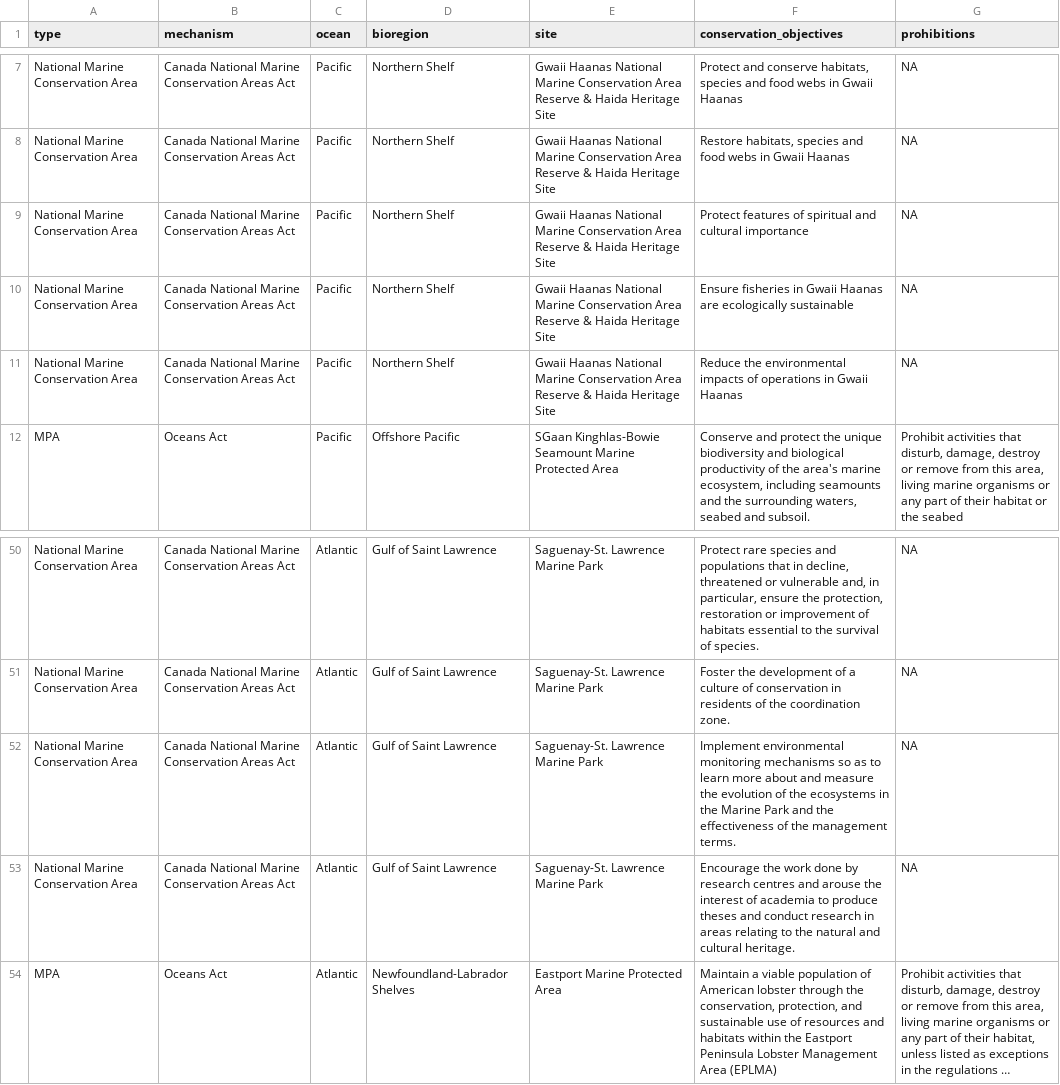
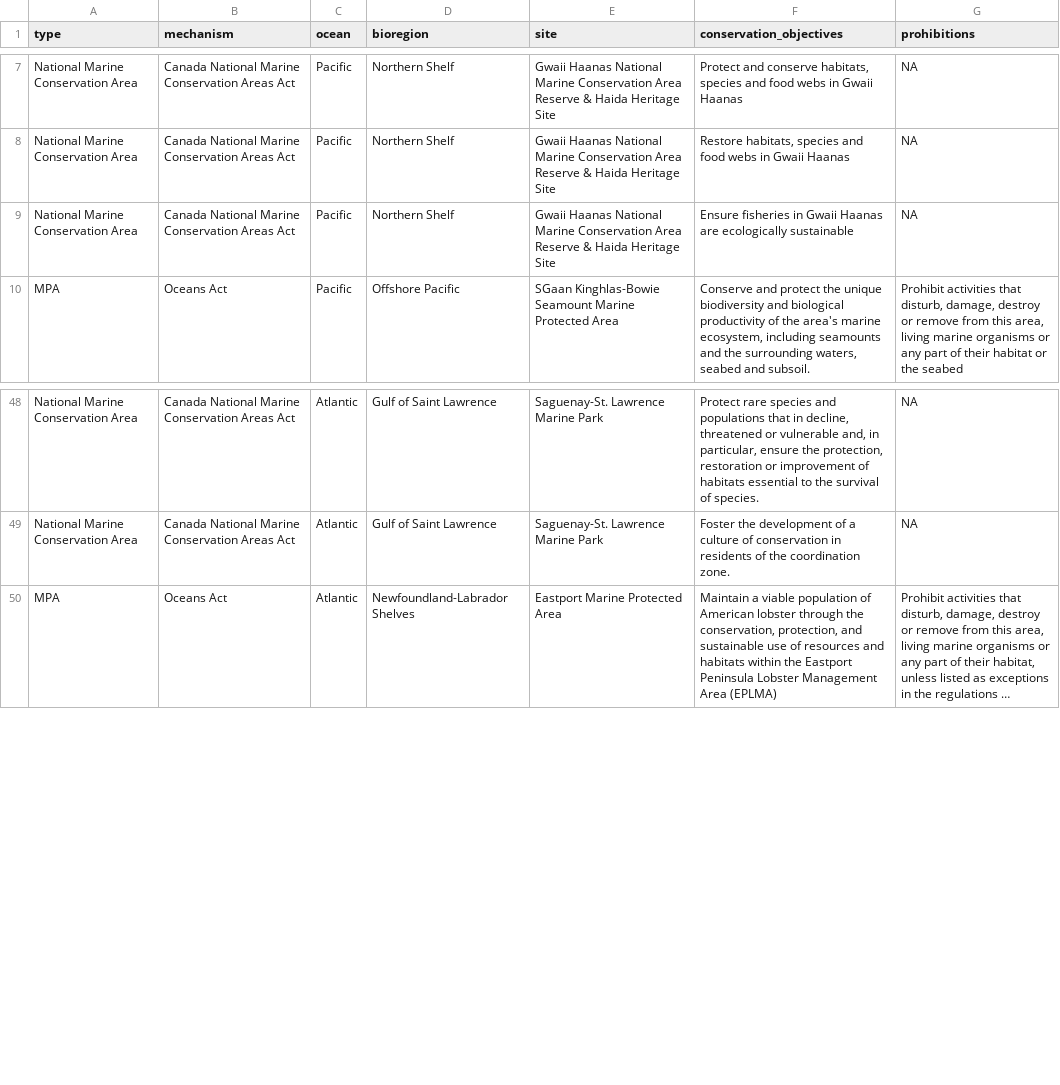
Before and after one commit to dfo-mar-mpas/Resilient_Canadian_Network, a CSV file: data/canada_mcn_objectives.csv, drawn as a sheet; only a part is shown, gaps mark what is left out; long unchanged cells end in …; the diff names each change by its address in the sheet, - before the commit and + after, or states it on an @@ line.

Commit message:
site classifications

```diff
--- a/data/canada_mcn_objectives.csv
+++ b/data/canada_mcn_objectives.csv
-row 9: National Marine Conservation Area | Canada National Marine Conservation Areas Act | Pacific | Northern Shelf | Gwaii Haanas National Marine Conservation Area Reserve & Haida Heritage Site | Protect features of spiritual and cultural importance | NA
-row 11: National Marine Conservation Area | Canada National Marine Conservation Areas Act | Pacific | Northern Shelf | Gwaii Haanas National Marine Conservation Area Reserve & Haida Heritage Site | Reduce the environmental impacts of operations in Gwaii Haanas | NA
-row 52: National Marine Conservation Area | Canada National Marine Conservation Areas Act | Atlantic | Gulf of Saint Lawrence | Saguenay-St. Lawrence Marine Park | Implement environmental monitoring mechanisms so as to learn more about and measure the evolution of the ecosystems in the Marine Park and the effectiveness of the management terms. | NA
-row 53: National Marine Conservation Area | Canada National Marine Conservation Areas Act | Atlantic | Gulf of Saint Lawrence | Saguenay-St. Lawrence Marine Park | Encourage the work done by research centres and arouse the interest of academia to produce theses and conduct research in areas relating to the natural and cultural heritage. | NA
```
Also changed, not shown: data/NMCA_objectives.csv, 1 other file.
